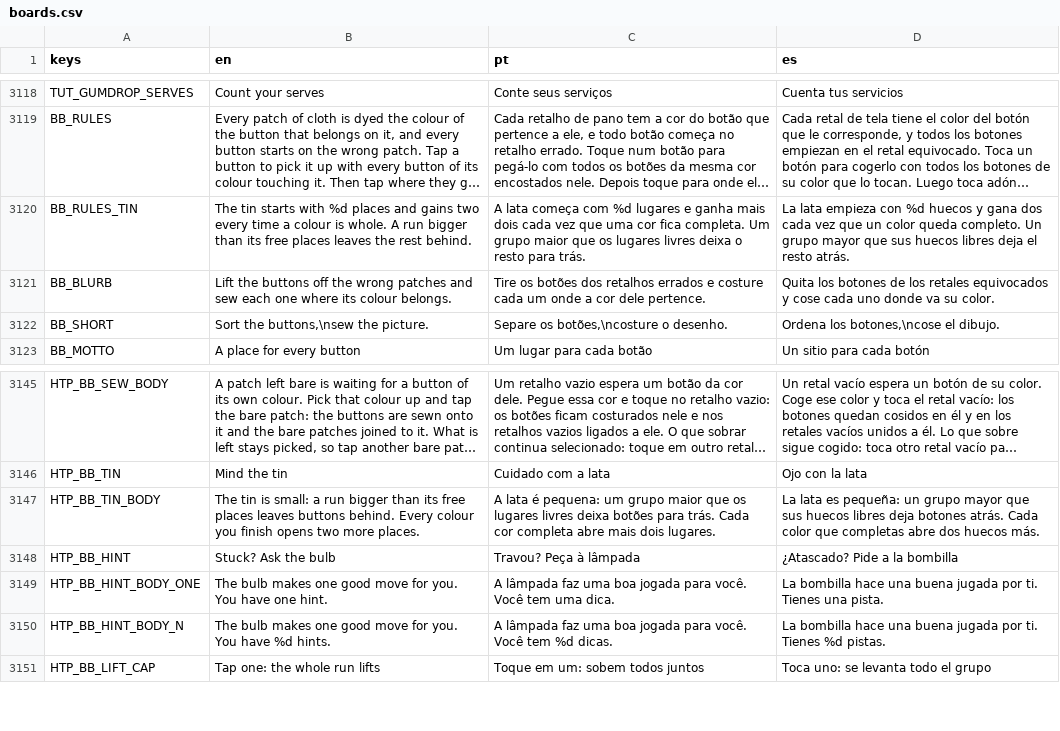
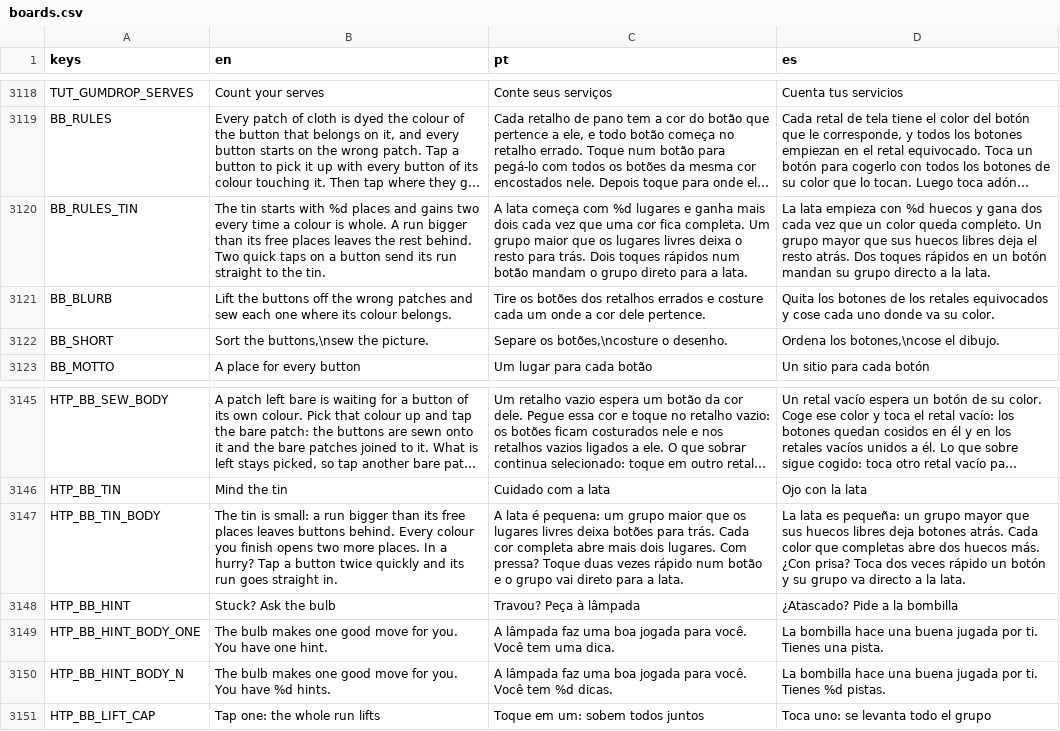
Before and after one commit to flavioriper/daily-games, a CSV file: locale/boards.csv, drawn as a sheet; only a part is shown, gaps mark what is left out; long unchanged cells end in …; the diff names each change by its address in the sheet, - before the commit and + after, or states it on an @@ line.

Commit message:
feat(buttons): an aim for the placing tap, two taps to the tin, smaller buttons -- the user, 2026-10-12: "improve and polish the jogability, add some helper to place the piece even if user don't hit exactly above the cell, and add some shortcut to send the piece to the case. Also, the buttons are too big, let's make it bit smaller so user can see better the color below it". With a pick in hand a touch on linen, the border, a sewn button or a patch of another colour goes to the nearest bare patch of the pick's colour within 1.5 squares (never under 44 px); a button that can be picked keeps its tap but for the edge by the patch; nothing in reach still puts the pick down (aim(), asked by _gui_input; tap(i) unchanged). Two taps on one run within 0.35 s send it to the tin by tap_tin's own path. Art.RIM 0.4 to 0.335 with the face, dish, holes and shadow; the tin's buttons keep their size. BB_RULES_TIN and HTP_BB_TIN_BODY in en, pt, es. tests/_probe_buttons_board.gd gains an aim section (29 checks), 28 days and the zoom, 0 failures; rules probe 648 runs, 0; the suite 249,804. One window, d=3 big on opengl3_angle: 77 to 107 draw calls. Mine: the gesture, the numbers, two thirds; on Insane a slip of two taps is a counted move. No phone

```diff
--- a/locale/boards.csv
+++ b/locale/boards.csv
-B3120 (en): …rest behind.
+B3120 (en): …rest behind. Two quick taps on a button send its run straight to the tin.
-C3120 (pt): …para trás.
+C3120 (pt): …para trás. Dois toques rápidos num botão mandam o grupo direto para a lata.
-D3120 (es): …resto atrás.
+D3120 (es): …resto atrás. Dos toques rápidos en un botón mandan su grupo directo a la lata.
-B3147 (en): …more places.
+B3147 (en): …more places. In a hurry? Tap a button twice quickly and its run goes straight in.
-C3147 (pt): …dois lugares.
+C3147 (pt): …dois lugares. Com pressa? Toque duas vezes rápido num botão e o grupo vai direto para a lata.
-D3147 (es): …huecos más.
+D3147 (es): …huecos más. ¿Con prisa? Toca dos veces rápido un botón y su grupo va directo a la lata.
```
Also changed, not shown: 4 other files.
